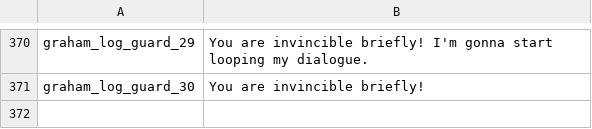
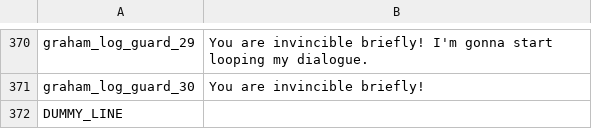
Before and after one commit to GrahamBurgers/grahamsperks, a CSV file: files/translations.csv, drawn as a sheet; only a part is shown, gaps mark what is left out; the diff names each change by its address in the sheet, - before the commit and + after, or states it on an @@ line.

Commit message:
Dummy lines to hopefully fix stuff

```diff
--- a/files/translations.csv
+++ b/files/translations.csv
+row 372: DUMMY_LINE
```
Also changed, not shown: files/translations_chinese.csv, files/translations_chinese_1.5.csv, 2 other files.
